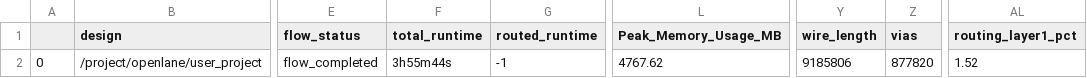
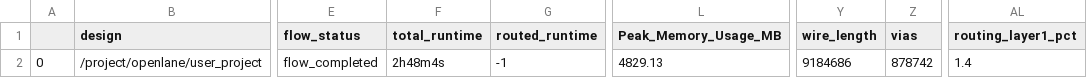
Before and after one commit to htfab/ks-guitar-2s, a CSV file: signoff/user_project/final_summary_report.csv, drawn as a sheet; only a part is shown, gaps mark what is left out; the diff names each change by its address in the sheet, - before the commit and + after, or states it on an @@ line.

```diff
--- a/signoff/user_project/final_summary_report.csv
+++ b/signoff/user_project/final_summary_report.csv
-F2 (total_runtime): 3h55m44s
+F2 (total_runtime): 2h48m4s
-L2 (Peak_Memory_Usage_MB): 4767.62
+L2 (Peak_Memory_Usage_MB): 4829.13
-Y2 (wire_length): 9185806
+Y2 (wire_length): 9184686
-Z2 (vias): 877820
+Z2 (vias): 878742
-AL2 (routing_layer1_pct): 1.52
+AL2 (routing_layer1_pct): 1.4
```
Also changed, not shown: signoff/user_project_wrapper/final_summary_report.csv, 12 other files.
